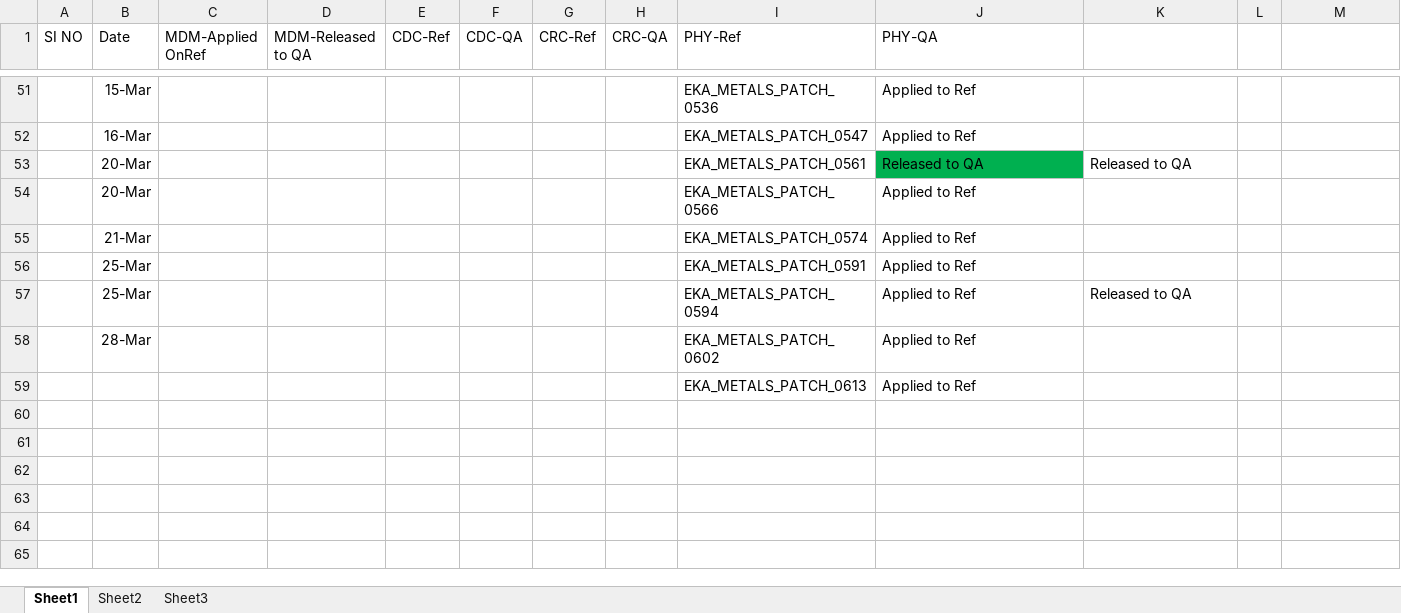
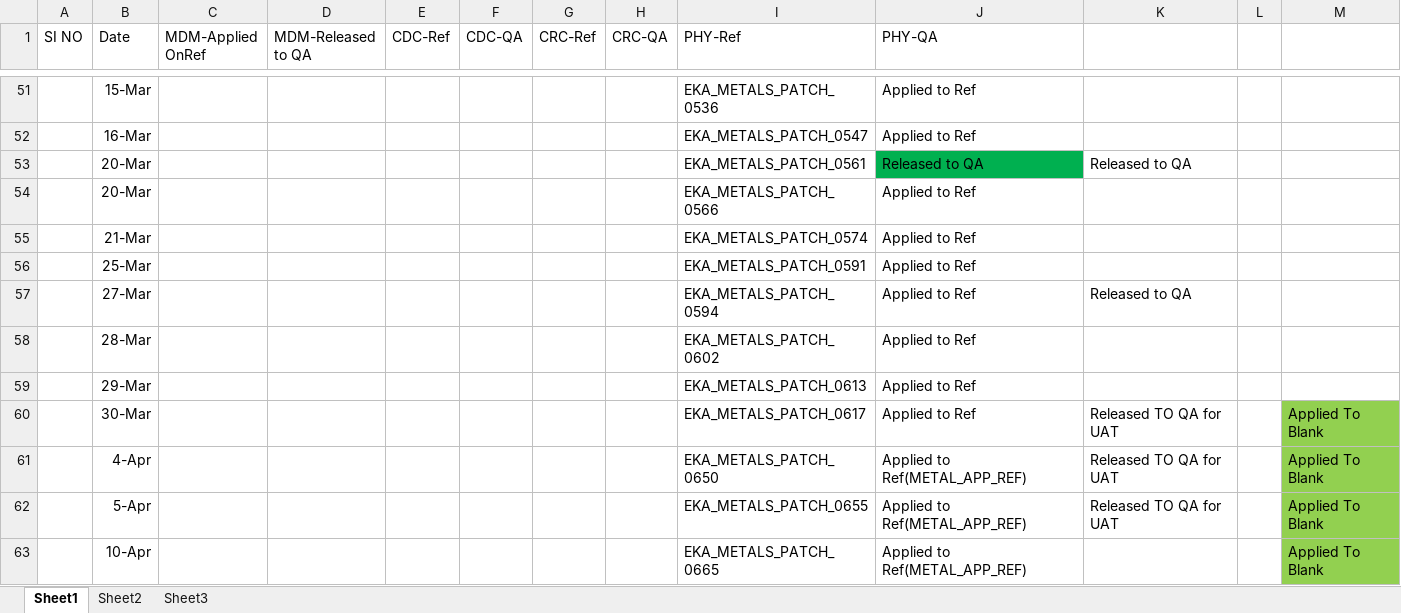
Before and after one commit to anandeka/my-project, an Excel workbook: DB Patch Applied.xlsx, sheet Sheet1, drawn as a sheet; only a part is shown, gaps mark what is left out; values as stored, in another font and other column widths than the file's, no borders; the diff names each change by its address in the sheet, - before the commit and + after, or states it on an @@ line.

Commit message:
Updated status as on 10th April

```diff
--- a/DB Patch Applied.xlsx (sheet Sheet1)
+++ b/DB Patch Applied.xlsx (sheet Sheet1)
-B57 (Date): 25-Mar
+B57 (Date): 27-Mar
-B59 (Date): (empty)
+B59 (Date): 29-Mar
+row 60:  | 30-Mar |  |  |  |  |  |  | EKA_METALS_PATCH_0617 | Applied to Ref | Released TO QA for UAT |  | Applied To Blank
+row 61:  | 4-Apr |  |  |  |  |  |  | EKA_METALS_PATCH_0650 | Applied to Ref(METAL_APP_REF) | Released TO QA for UAT |  | Applied To Blank
+row 62:  | 5-Apr |  |  |  |  |  |  | EKA_METALS_PATCH_0655 | Applied to Ref(METAL_APP_REF) | Released TO QA for UAT |  | Applied To Blank
+row 63:  | 10-Apr |  |  |  |  |  |  | EKA_METALS_PATCH_0665 | Applied to Ref(METAL_APP_REF) |  |  | Applied To Blank
```
